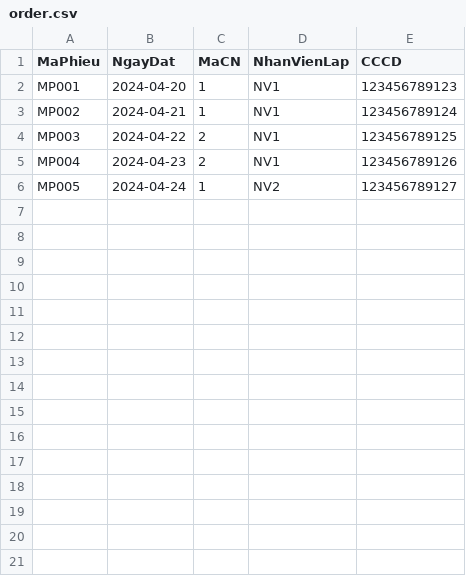
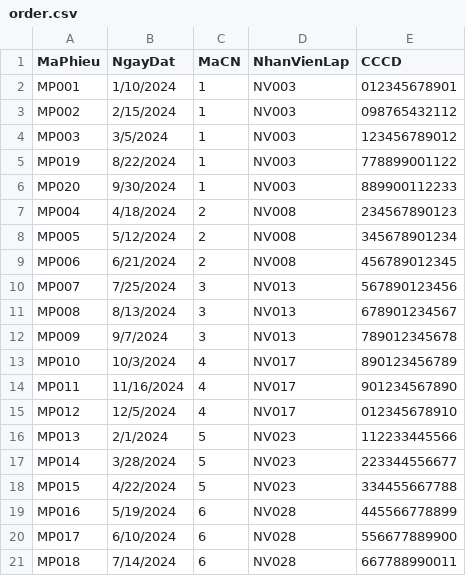
Before and after one commit to botbienn/Do-an-sushi-CSDL-22-1-nhom-10, a CSV file: data gen/datas/order.csv, drawn as a sheet.

```diff
--- a/data gen/datas/order.csv
+++ b/data gen/datas/order.csv
@@ -1,6 +1,21 @@
 MaPhieu,NgayDat,MaCN,NhanVienLap,CCCD
-MP001,2024-04-20,1,NV1,123456789123
-MP002,2024-04-21,1,NV1,123456789124
-MP003,2024-04-22,2,NV1,123456789125
-MP004,2024-04-23,2,NV1,123456789126
-MP005,2024-04-24,1,NV2,123456789127
+MP001,1/10/2024,1,NV003,012345678901
+MP002,2/15/2024,1,NV003,098765432112
+MP003,3/5/2024,1,NV003,123456789012
+MP019,8/22/2024,1,NV003,778899001122
+MP020,9/30/2024,1,NV003,889900112233
+MP004,4/18/2024,2,NV008,234567890123
+MP005,5/12/2024,2,NV008,345678901234
+MP006,6/21/2024,2,NV008,456789012345
+MP007,7/25/2024,3,NV013,567890123456
+MP008,8/13/2024,3,NV013,678901234567
+MP009,9/7/2024,3,NV013,789012345678
+MP010,10/3/2024,4,NV017,890123456789
+MP011,11/16/2024,4,NV017,901234567890
+MP012,12/5/2024,4,NV017,012345678910
+MP013,2/1/2024,5,NV023,112233445566
+MP014,3/28/2024,5,NV023,223344556677
+MP015,4/22/2024,5,NV023,334455667788
+MP016,5/19/2024,6,NV028,445566778899
+MP017,6/10/2024,6,NV028,556677889900
+MP018,7/14/2024,6,NV028,667788990011
```
Also changed, not shown: data gen/datas/chi_nhanh.csv, data gen/datas/khach_hang.csv, 36 other files.
